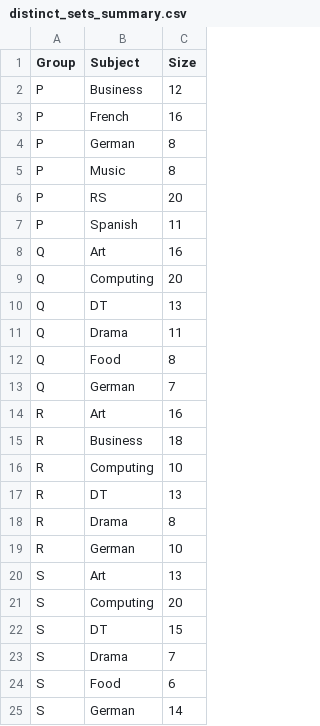
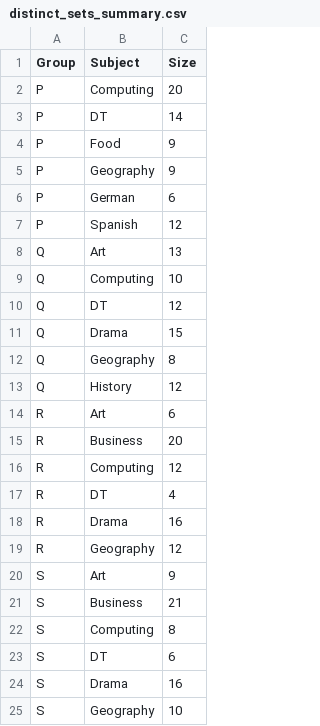
Before and after one commit to darrenbrumby/options, a CSV file: distinct_sets_summary.csv, drawn as a sheet.

```diff
--- a/distinct_sets_summary.csv
+++ b/distinct_sets_summary.csv
@@ -1,25 +1,25 @@
 Group,Subject,Size
-P,Business,12
-P,French,16
-P,German,8
-P,Music,8
-P,RS,20
-P,Spanish,11
-Q,Art,16
-Q,Computing,20
-Q,DT,13
-Q,Drama,11
-Q,Food,8
-Q,German,7
-R,Art,16
-R,Business,18
-R,Computing,10
-R,DT,13
-R,Drama,8
-R,German,10
-S,Art,13
-S,Computing,20
-S,DT,15
-S,Drama,7
-S,Food,6
-S,German,14
+P,Computing,20
+P,DT,14
+P,Food,9
+P,Geography,9
+P,German,6
+P,Spanish,12
+Q,Art,13
+Q,Computing,10
+Q,DT,12
+Q,Drama,15
+Q,Geography,8
+Q,History,12
+R,Art,6
+R,Business,20
+R,Computing,12
+R,DT,4
+R,Drama,16
+R,Geography,12
+S,Art,9
+S,Business,21
+S,Computing,8
+S,DT,6
+S,Drama,16
+S,Geography,10
```
Also changed, not shown: optimal_assignment.csv, ranked_sets.csv, 7 other files.
